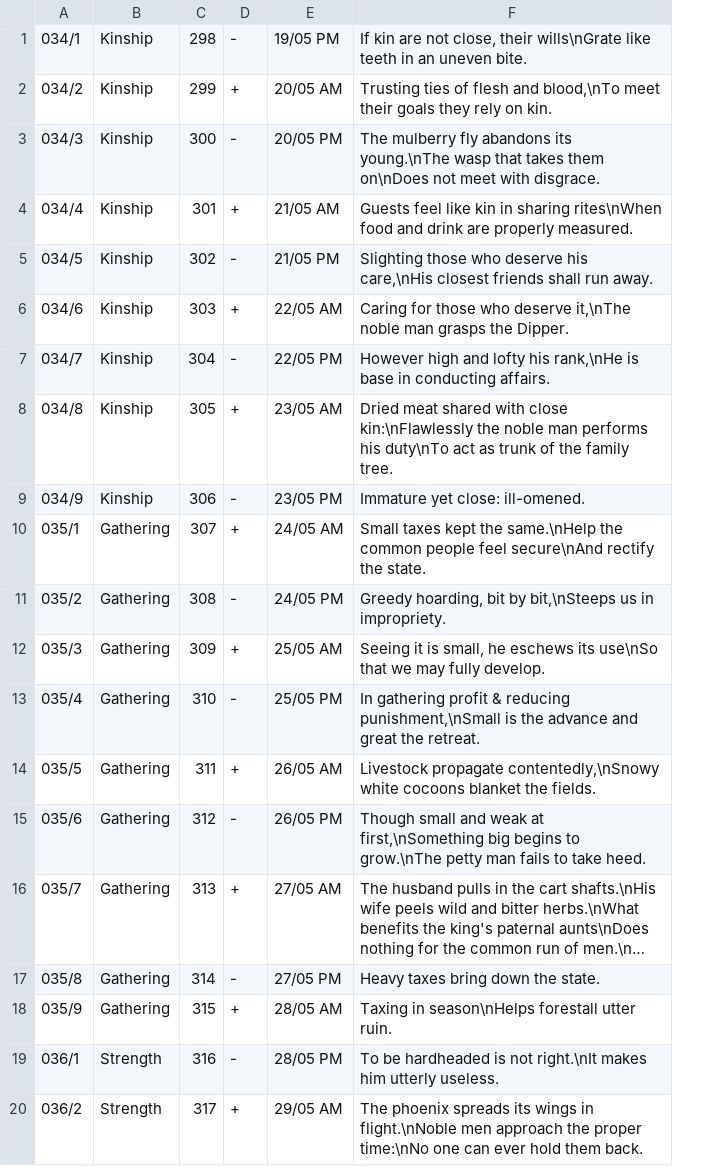
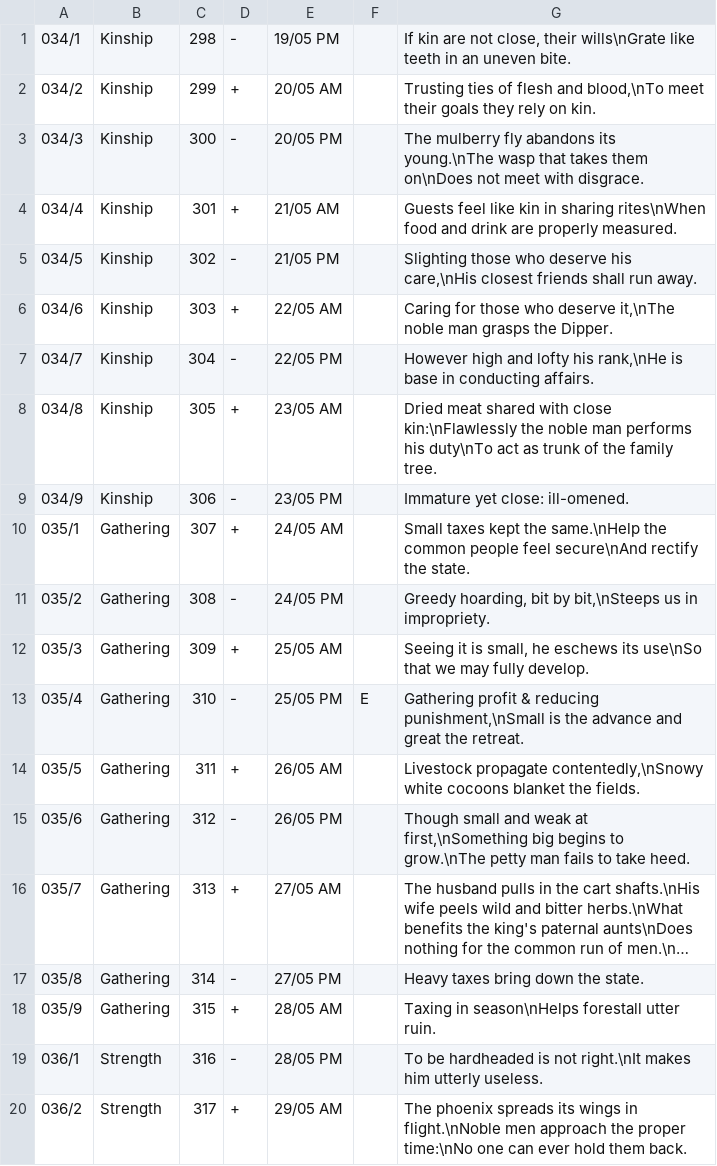
Before and after one commit to Blanchot/delphi, a CSV file: canon.csv, drawn as a sheet; only a part is shown; long unchanged cells end in …; addresses are those after the commit; the diff names each change by its address in the sheet, - before the commit and + after, or states it on an @@ line.

Commit message:
Tweaks

```diff
--- a/canon.csv
+++ b/canon.csv
+column F, row 13: E
-G13: In gathering profit &…
+G13: Gathering profit &…
```
